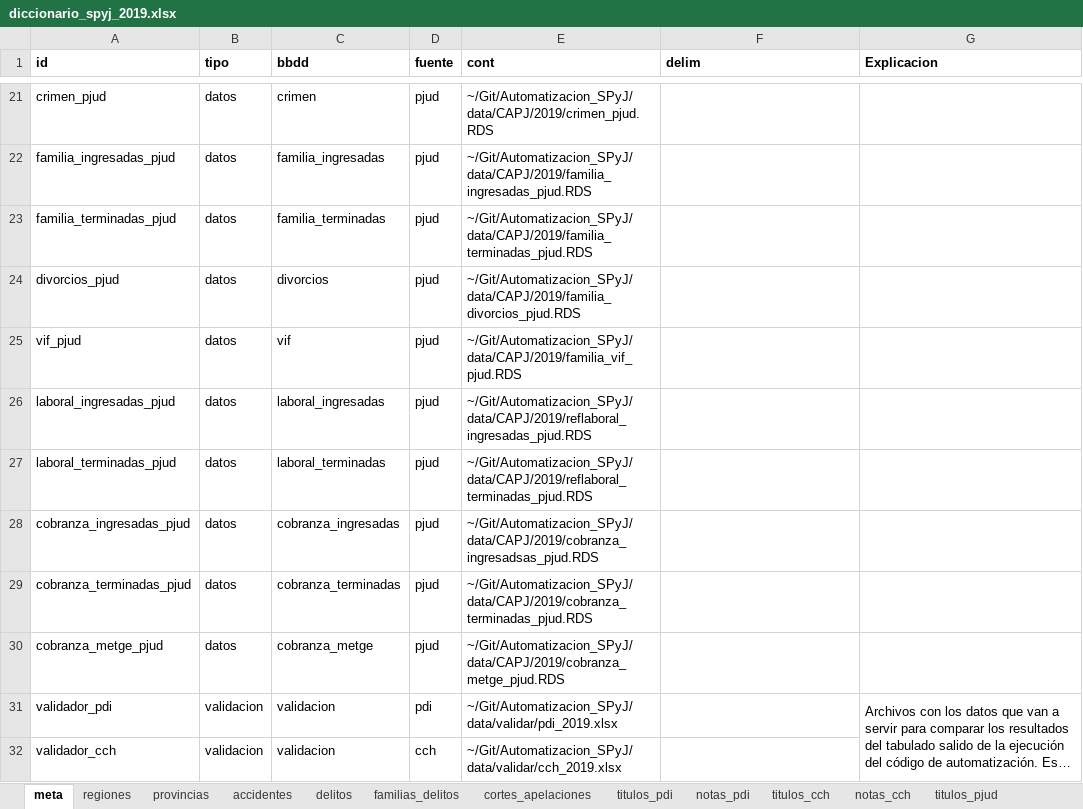
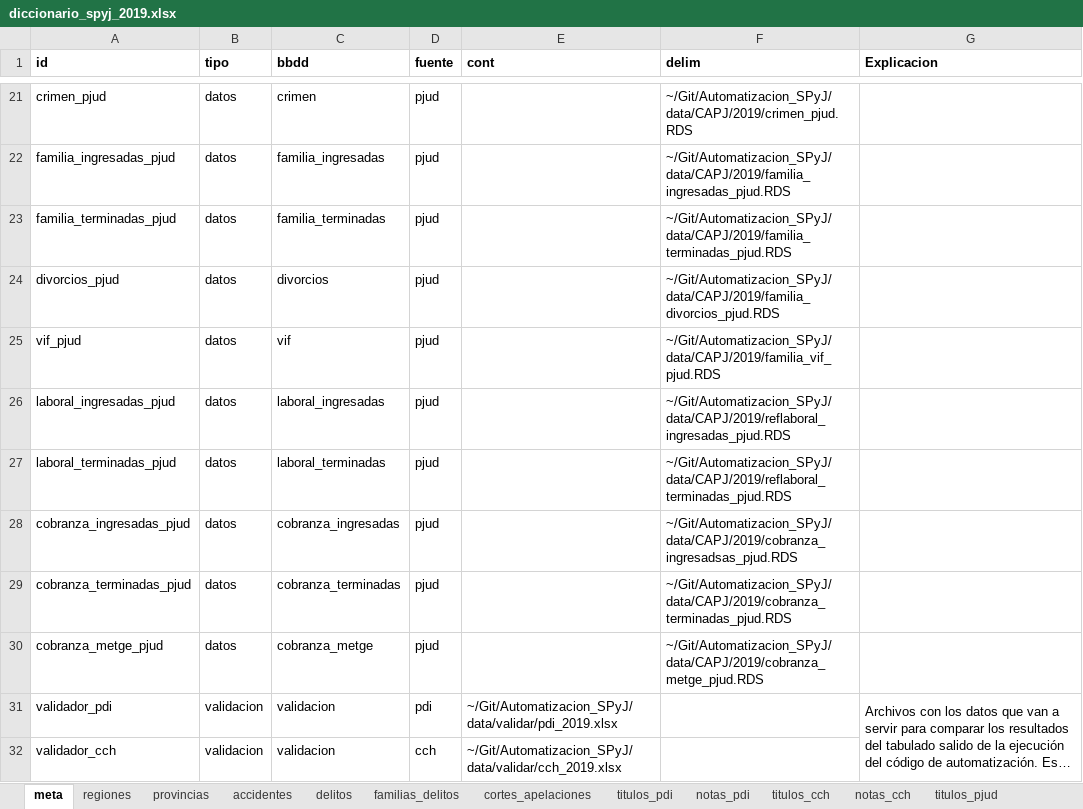
Before and after one commit to egoipse/Automatizacion_SPyJ, an Excel workbook: data/diccionario_spyj_2019.xlsx, sheet meta, drawn as a sheet; only a part is shown, gaps mark what is left out; long unchanged cells end in …; values as stored, in another font and other column widths than the file's, no borders; the diff covers the shown part only; the diff names each change by its address in the sheet, - before the commit and + after, or states it on an @@ line.

```diff
--- a/data/diccionario_spyj_2019.xlsx (sheet meta)
+++ b/data/diccionario_spyj_2019.xlsx (sheet meta)
-E21 (cont): ~/Git/Automatizacion_SPyJ/data/CAPJ/2019/crimen_pjud.RDS
+E21 (cont): (empty)
-F21 (delim): (empty)
+F21 (delim): ~/Git/Automatizacion_SPyJ/data/CAPJ/2019/crimen_pjud.RDS
-E22 (cont): ~/Git/Automatizacion_SPyJ/data/CAPJ/2019/familia_ingresadas_pjud.RDS
+E22 (cont): (empty)
-F22 (delim): (empty)
+F22 (delim): ~/Git/Automatizacion_SPyJ/data/CAPJ/2019/familia_ingresadas_pjud.RDS
-E23 (cont): ~/Git/Automatizacion_SPyJ/data/CAPJ/2019/familia_terminadas_pjud.RDS
+E23 (cont): (empty)
-F23 (delim): (empty)
+F23 (delim): ~/Git/Automatizacion_SPyJ/data/CAPJ/2019/familia_terminadas_pjud.RDS
-E24 (cont): ~/Git/Automatizacion_SPyJ/data/CAPJ/2019/familia_divorcios_pjud.RDS
+E24 (cont): (empty)
-F24 (delim): (empty)
+F24 (delim): ~/Git/Automatizacion_SPyJ/data/CAPJ/2019/familia_divorcios_pjud.RDS
-E25 (cont): ~/Git/Automatizacion_SPyJ/data/CAPJ/2019/familia_vif_pjud.RDS
+E25 (cont): (empty)
-F25 (delim): (empty)
+F25 (delim): ~/Git/Automatizacion_SPyJ/data/CAPJ/2019/familia_vif_pjud.RDS
-E26 (cont): ~/Git/Automatizacion_SPyJ/data/CAPJ/2019/reflaboral_ingresadas_pjud.RDS
+E26 (cont): (empty)
-F26 (delim): (empty)
+F26 (delim): ~/Git/Automatizacion_SPyJ/data/CAPJ/2019/reflaboral_ingresadas_pjud.RDS
-E27 (cont): ~/Git/Automatizacion_SPyJ/data/CAPJ/2019/reflaboral_terminadas_pjud.RDS
+E27 (cont): (empty)
-F27 (delim): (empty)
+F27 (delim): ~/Git/Automatizacion_SPyJ/data/CAPJ/2019/reflaboral_terminadas_pjud.RDS
-E28 (cont): ~/Git/Automatizacion_SPyJ/data/CAPJ/2019/cobranza_ingresadsas_pjud.RDS
+E28 (cont): (empty)
-F28 (delim): (empty)
+F28 (delim): ~/Git/Automatizacion_SPyJ/data/CAPJ/2019/cobranza_ingresadsas_pjud.RDS
-E29 (cont): ~/Git/Automatizacion_SPyJ/data/CAPJ/2019/cobranza_terminadas_pjud.RDS
+E29 (cont): (empty)
-F29 (delim): (empty)
+F29 (delim): ~/Git/Automatizacion_SPyJ/data/CAPJ/2019/cobranza_terminadas_pjud.RDS
-E30 (cont): ~/Git/Automatizacion_SPyJ/data/CAPJ/2019/cobranza_metge_pjud.RDS
+E30 (cont): (empty)
-F30 (delim): (empty)
+F30 (delim): ~/Git/Automatizacion_SPyJ/data/CAPJ/2019/cobranza_metge_pjud.RDS
```
Also changed, not shown: 32 edited cells elsewhere in this sheet, data/validar/pdi_2019.xlsx, 1 other file.
